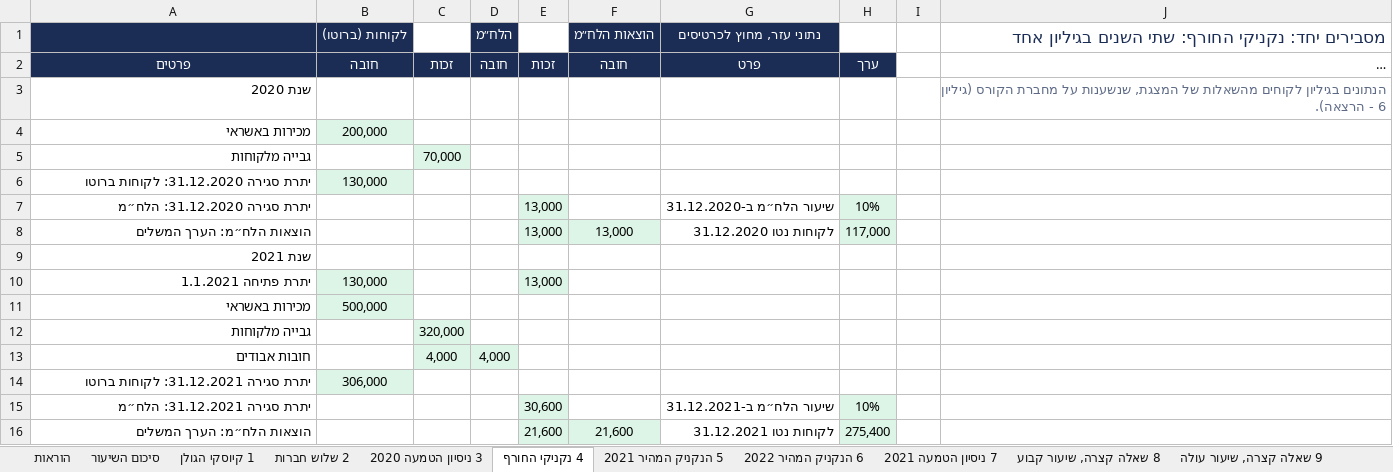
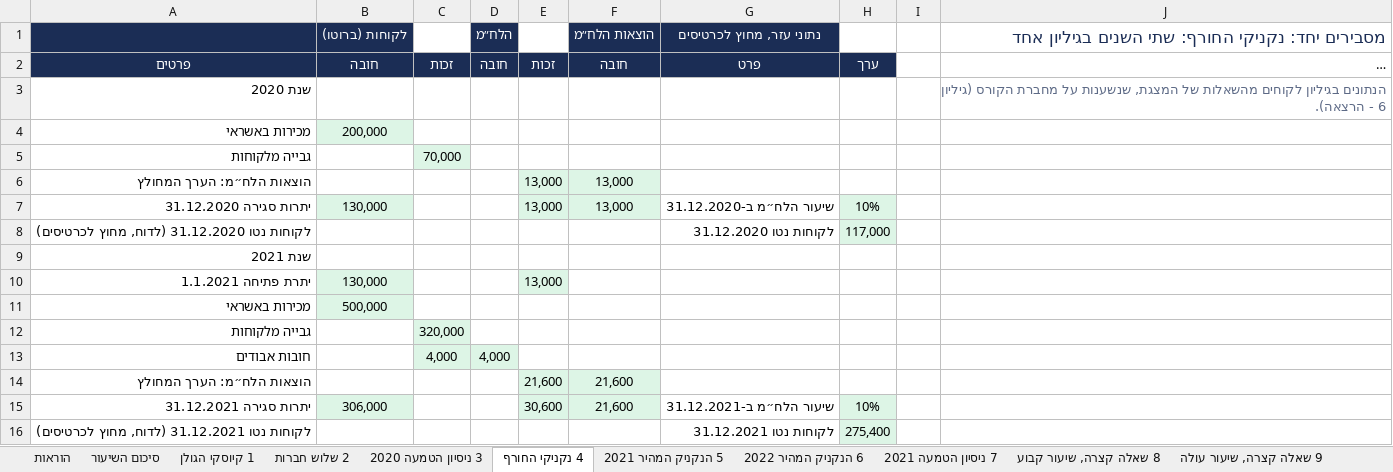
Before and after one commit to shaytsaban/yvc-financial-accounting, an Excel workbook: materials/lesson-6-summary.xlsx, sheet 4 נקניקי החורף, drawn as a sheet; long unchanged cells end in …; values as stored, in another font and other column widths than the file's, no borders; removed rows and columns are numbered as before the commit, all else as after; the diff names each change by its address in the sheet, - before the commit and + after, or states it on an @@ line.

```diff
--- a/materials/lesson-6-summary.xlsx (sheet 4 נקניקי החורף)
+++ b/materials/lesson-6-summary.xlsx (sheet 4 נקניקי החורף)
-row 6: יתרת סגירה 31.12.2020: לקוחות ברוטו | 130,000
+row 6: הוצאות הלח״מ: הערך המחולץ |  |  |  | 13,000 | 13,000
-A7: יתרת סגירה 31.12.2020: הלח״מ
+A7: יתרות סגירה 31.12.2020
-B7 (לקוחות (ברוטו)): (empty)
+B7 (לקוחות (ברוטו)): 130,000
-B7 fill: none
+B7 fill: #DDF5E6
-F7 (הוצאות הלח״מ): (empty)
+F7 (הוצאות הלח״מ): 13,000
-F7 fill: none
+F7 fill: #DDF5E6
-row 8: הוצאות הלח״מ: הערך המשלים |  |  |  | 13,000 | 13,000 | לקוחות נטו 31.12.2020 | 117,000
+row 8: לקוחות נטו 31.12.2020 (לדוח, מחוץ לכרטיסים) |  |  |  |  |  | לקוחות נטו 31.12.2020 | 117,000
-row 14: יתרת סגירה 31.12.2021: לקוחות ברוטו | 306,000
+row 14: הוצאות הלח״מ: הערך המחולץ |  |  |  | 21,600 | 21,600
-A15: יתרת סגירה 31.12.2021: הלח״מ
+A15: יתרות סגירה 31.12.2021
-B15 (לקוחות (ברוטו)): (empty)
+B15 (לקוחות (ברוטו)): 306,000
-B15 fill: none
+B15 fill: #DDF5E6
-F15 (הוצאות הלח״מ): (empty)
+F15 (הוצאות הלח״מ): 21,600
-F15 fill: none
+F15 fill: #DDF5E6
-row 16: הוצאות הלח״מ: הערך המשלים |  |  |  | 21,600 | 21,600 | לקוחות נטו 31.12.2021 | 275,400
+row 16: לקוחות נטו 31.12.2021 (לדוח, מחוץ לכרטיסים) |  |  |  |  |  | לקוחות נטו 31.12.2021 | 275,400
```
Also changed, not shown: sheet 6 הנקניק המהיר 2022, sheet 7 ניסיון הטמעה 2021, sheet 10 הכסף האבוד, sheet 13 תרגול עצמי 3, מרגין, sheet 3 ניסיון הטמעה 2020, sheet 5 הנקניק המהיר 2021, 5 more sheets, formulas that keep their value, materials/lesson-6-practice.xlsx, 2 other files.
